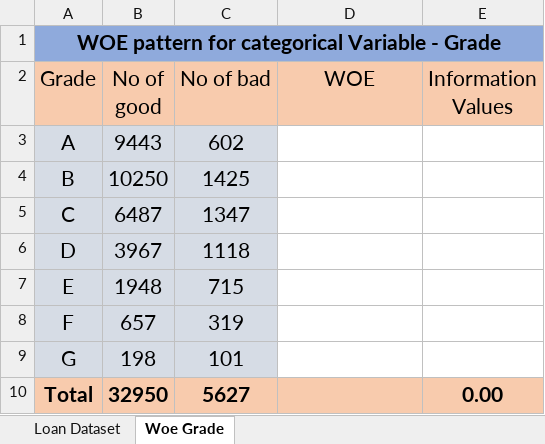
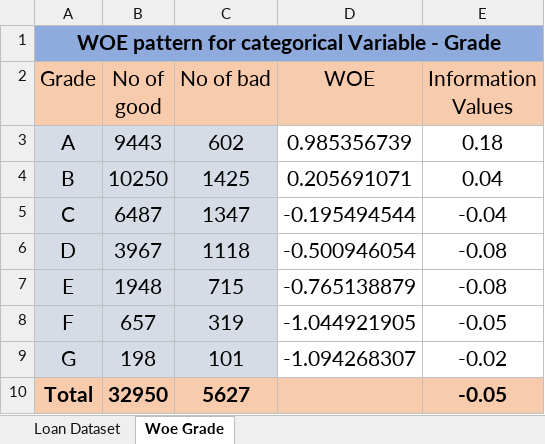
Before and after one commit to gladiatorlearns/PGDDS, an Excel workbook: Predictive Analytics 1/3_Logistic Regression/Grade_woe_data.xlsx, sheet Woe Grade, drawn as a sheet; values as stored, in another font and other column widths than the file's, no borders; charts and pictures not drawn; the diff names each change by its address in the sheet, - before the commit and + after, or states it on an @@ line.

```diff
--- a/Predictive Analytics 1/3_Logistic Regression/Grade_woe_data.xlsx (sheet Woe Grade)
+++ b/Predictive Analytics 1/3_Logistic Regression/Grade_woe_data.xlsx (sheet Woe Grade)
-D3 (WOE): (empty)
+D3 (WOE): 0.985356739
-E3 (Information Values): (empty)
+E3 (Information Values): 0.18
-D4 (WOE): (empty)
+D4 (WOE): 0.205691071
-E4 (Information Values): (empty)
+E4 (Information Values): 0.04
-D5 (WOE): (empty)
+D5 (WOE): -0.195494544
-E5 (Information Values): (empty)
+E5 (Information Values): -0.04
-D6 (WOE): (empty)
+D6 (WOE): -0.500946054
-E6:E7 (Information Values): (empty)
+E6:E7 (Information Values): -0.08
-D7 (WOE): (empty)
+D7 (WOE): -0.765138879
-D8 (WOE): (empty)
+D8 (WOE): -1.044921905
-E8 (Information Values): (empty)
+E8 (Information Values): -0.05
-D9 (WOE): (empty)
+D9 (WOE): -1.094268307
-E9 (Information Values): (empty)
+E9 (Information Values): -0.02
-E10 (Information Values): 0.00
+E10 (Information Values): -0.05
```
Also changed, not shown: charts or pictures, 5 other files.
